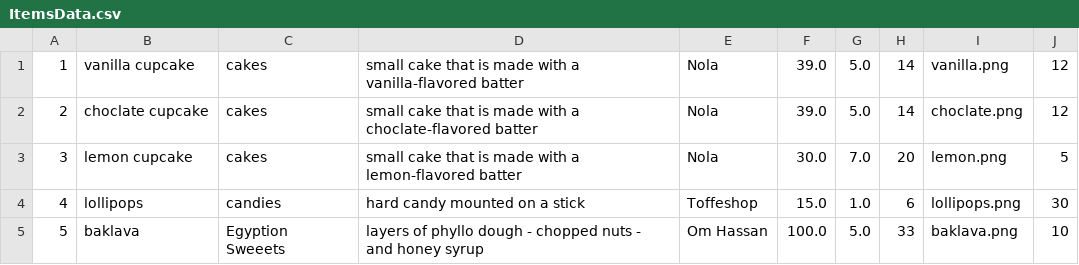
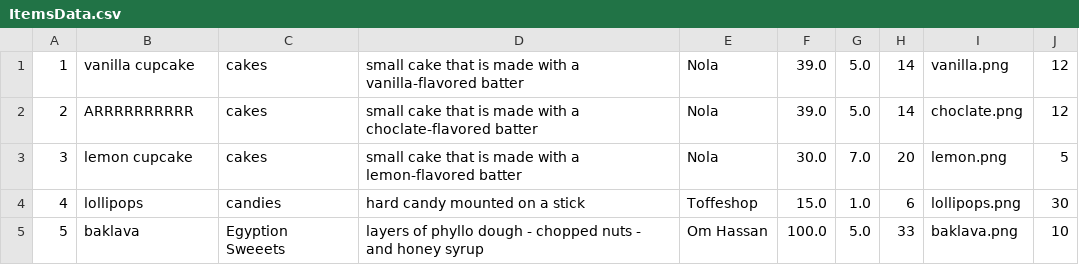
Before and after one commit to AbdelrhmanReda17/Toffee, a CSV file: src/ApplicationData/ItemsData.csv, drawn as a sheet.

```diff
--- a/src/ApplicationData/ItemsData.csv
+++ b/src/ApplicationData/ItemsData.csv
@@ -1,3 +1,3 @@
 1,vanilla cupcake,cakes,small cake that is made with a vanilla-flavored batter,Nola,39.0,5.0,14,vanilla.png,12
-2,choclate cupcake,cakes,small cake that is made with a choclate-flavored batter,Nola,39.0,5.0,14,choclate.png,12
+2,ARRRRRRRRRR,cakes,small cake that is made with a choclate-flavored batter,Nola,39.0,5.0,14,choclate.png,12
 3,lemon cupcake,cakes,small cake that is made with a lemon-flavored batter,Nola,30.0,7.0,20,lemon.png,5
```
Also changed, not shown: src/ApplicationData/CatalogsData.csv, 30 other files.
